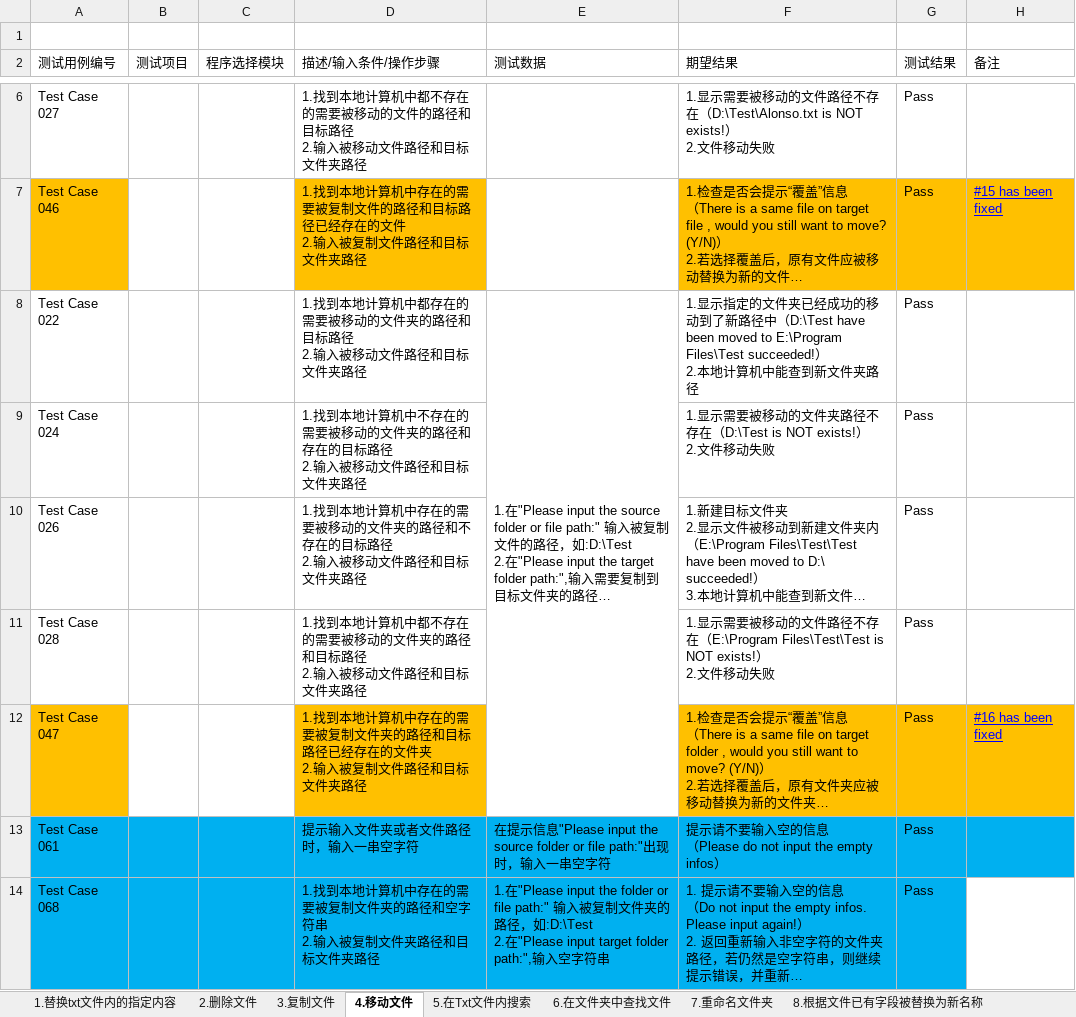
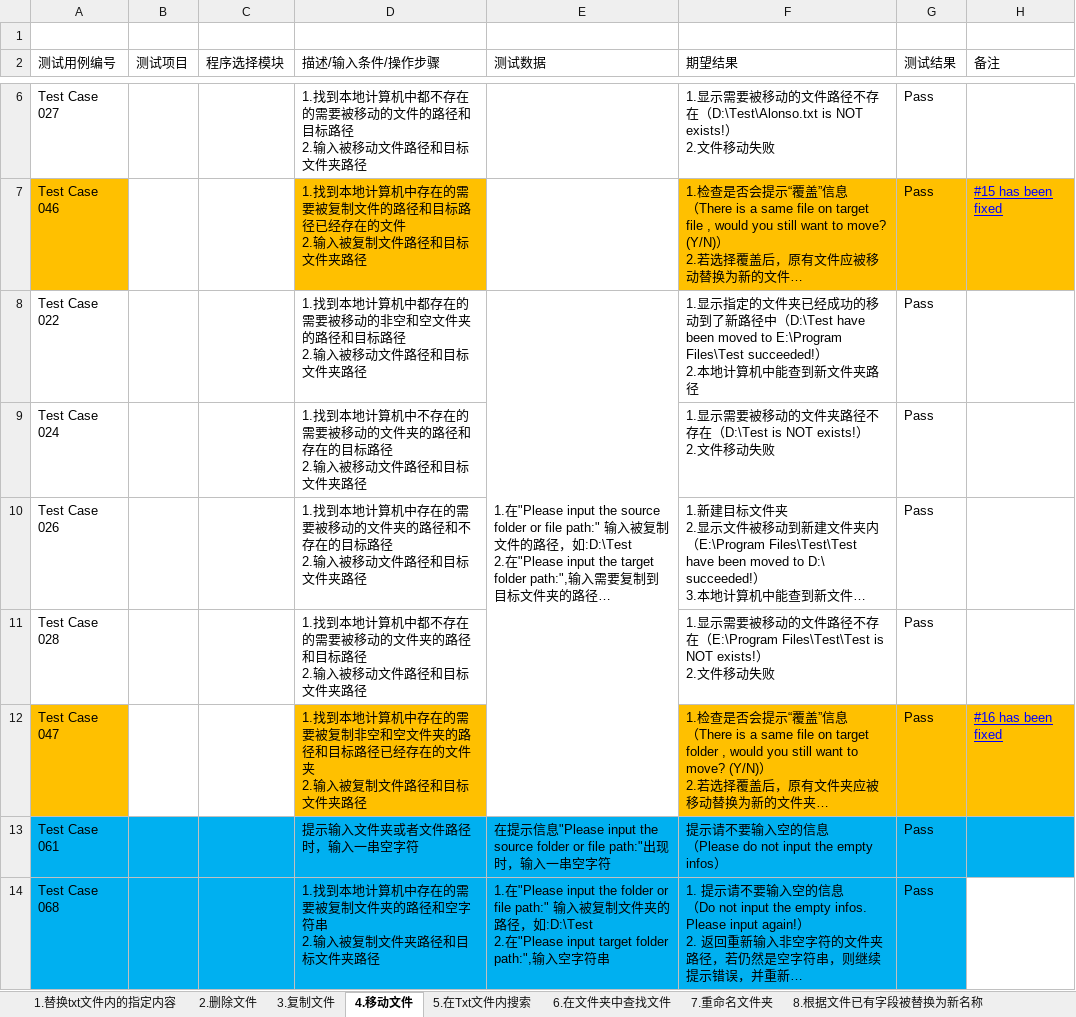
Before and after one commit to Eason0731/LegacyPython2, an Excel workbook: src/MyItems/Test Cases for FileOperation.xlsx, sheet 4.移动文件, drawn as a sheet; only a part is shown, gaps mark what is left out; long unchanged cells end in …; values as stored, in another font and other column widths than the file's, no borders; the diff names each change by its address in the sheet, - before the commit and + after, or states it on an @@ line.

```diff
--- a/src/MyItems/Test Cases for FileOperation.xlsx (sheet 4.移动文件)
+++ b/src/MyItems/Test Cases for FileOperation.xlsx (sheet 4.移动文件)
-D8 (描述/输入条件/操作步骤): …被移动的文件夹的…
+D8 (描述/输入条件/操作步骤): …被移动的非空和空文件夹的…
-D12 (描述/输入条件/操作步骤): …要被复制文件夹的…
+D12 (描述/输入条件/操作步骤): …要被复制非空和空文件夹的…
```
Also changed, not shown: sheet 3.复制文件.
